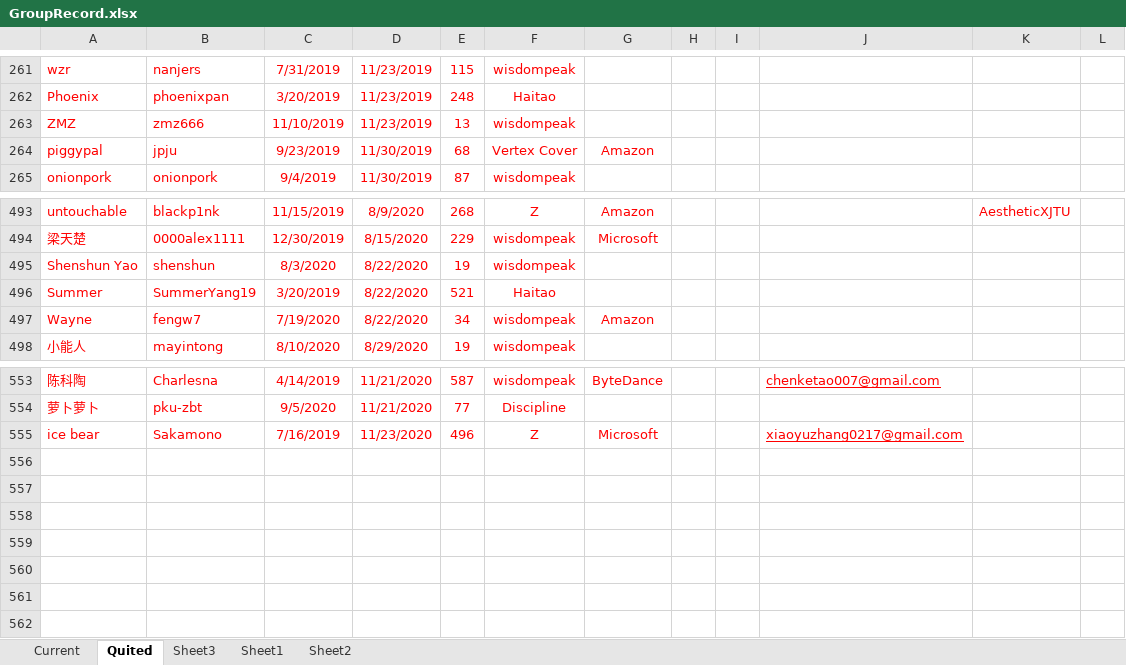
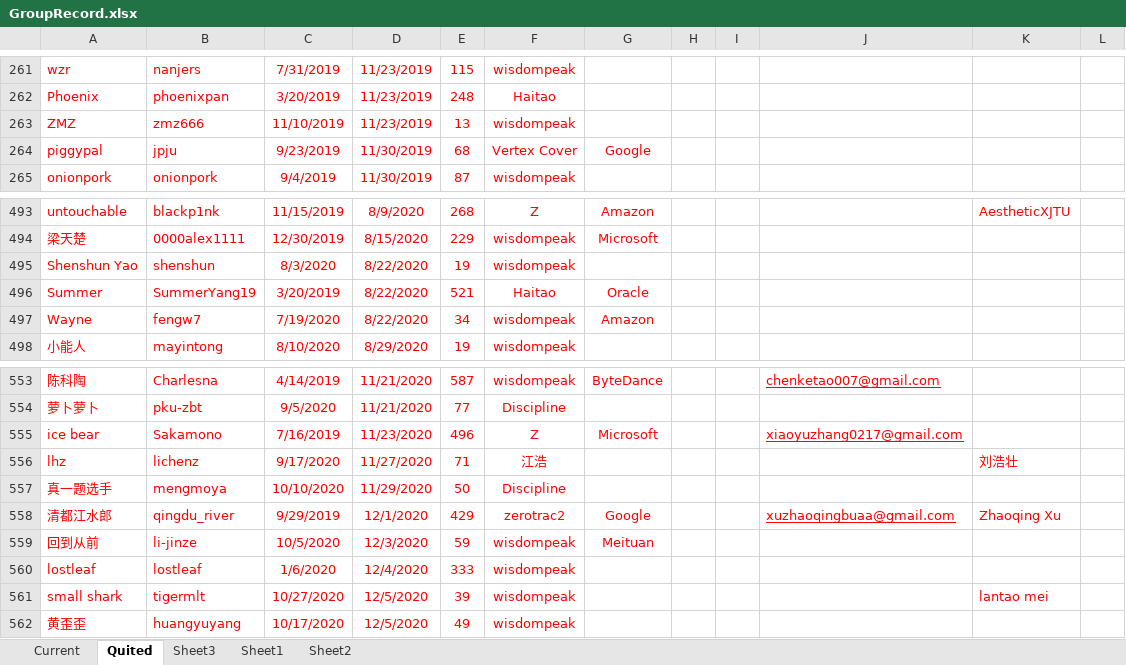
Before and after one commit to wisdompeak/lc-score-board, an Excel workbook: generateEXCEL/Data/Members/GroupRecord.xlsx, sheet Quited, drawn as a sheet; only a part is shown, gaps mark what is left out; values as stored, in another font and other column widths than the file's, no borders; the diff names each change by its address in the sheet, - before the commit and + after, or states it on an @@ line.

```diff
--- a/generateEXCEL/Data/Members/GroupRecord.xlsx (sheet Quited)
+++ b/generateEXCEL/Data/Members/GroupRecord.xlsx (sheet Quited)
-G264: Amazon
+G264: Google
-G496: (empty)
+G496: Oracle
+row 556: lhz | lichenz | 9/17/2020 | 11/27/2020 | 71 | 江浩 |  |  |  |  | 刘浩壮
+row 557: 真一题选手 | mengmoya | 10/10/2020 | 11/29/2020 | 50 | Discipline
+row 558: 清都江水郎 | qingdu_river | 9/29/2019 | 12/1/2020 | 429 | zerotrac2 | Google |  |  | xuzhaoqingbuaa@gmail.com | Zhaoqing Xu
+row 559: 回到从前 | li-jinze | 10/5/2020 | 12/3/2020 | 59 | wisdompeak | Meituan
+row 560: lostleaf | lostleaf | 1/6/2020 | 12/4/2020 | 333 | wisdompeak
+row 561: small shark | tigermlt | 10/27/2020 | 12/5/2020 | 39 | wisdompeak |  |  |  |  | lantao mei
+row 562: 黄歪歪 | huangyuyang | 10/17/2020 | 12/5/2020 | 49 | wisdompeak
```
Also changed, not shown: sheet Current, generateEXCEL/graduates.xlsx, generateEXCEL/index.xlsx, 17 other files.
